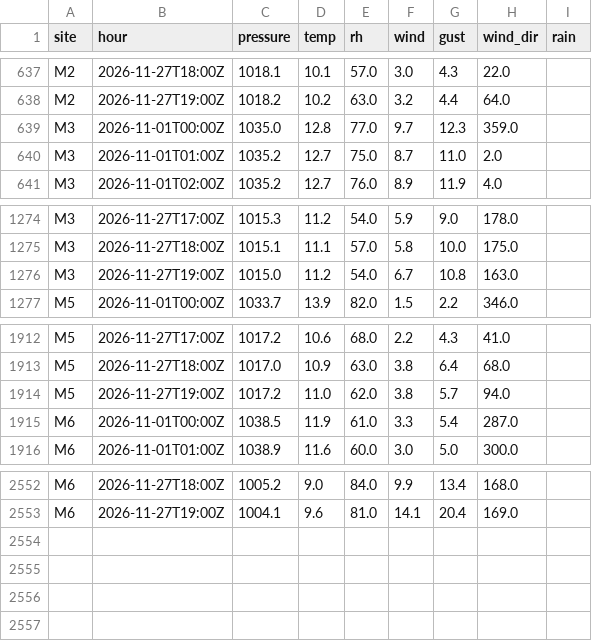
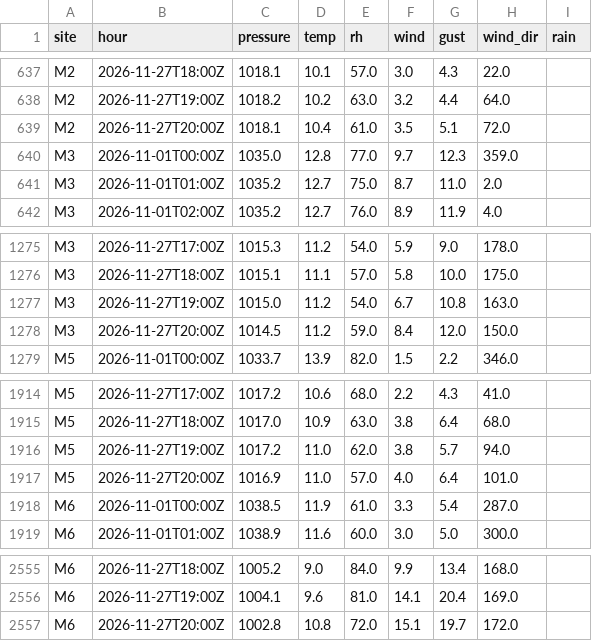
Before and after one commit to lgriffin/weatherlink_website, a CSV file: neighbours/iwbn/2026-11.csv, drawn as a sheet; only a part is shown, gaps mark what is left out; the diff names each change by its address in the sheet, - before the commit and + after, or states it on an @@ line.

```diff
--- a/neighbours/iwbn/2026-11.csv
+++ b/neighbours/iwbn/2026-11.csv
+row 639: M2 | 2026-11-27T20:00Z | 1018.1 | 10.4 | 61.0 | 3.5 | 5.1 | 72.0
+row 1278: M3 | 2026-11-27T20:00Z | 1014.5 | 11.2 | 59.0 | 8.4 | 12.0 | 150.0
+row 1917: M5 | 2026-11-27T20:00Z | 1016.9 | 11.0 | 57.0 | 4.0 | 6.4 | 101.0
+row 2557: M6 | 2026-11-27T20:00Z | 1002.8 | 10.8 | 72.0 | 15.1 | 19.7 | 172.0
```
Also changed, not shown: neighbours/met-eireann/2026-11.csv, 1 other file.
